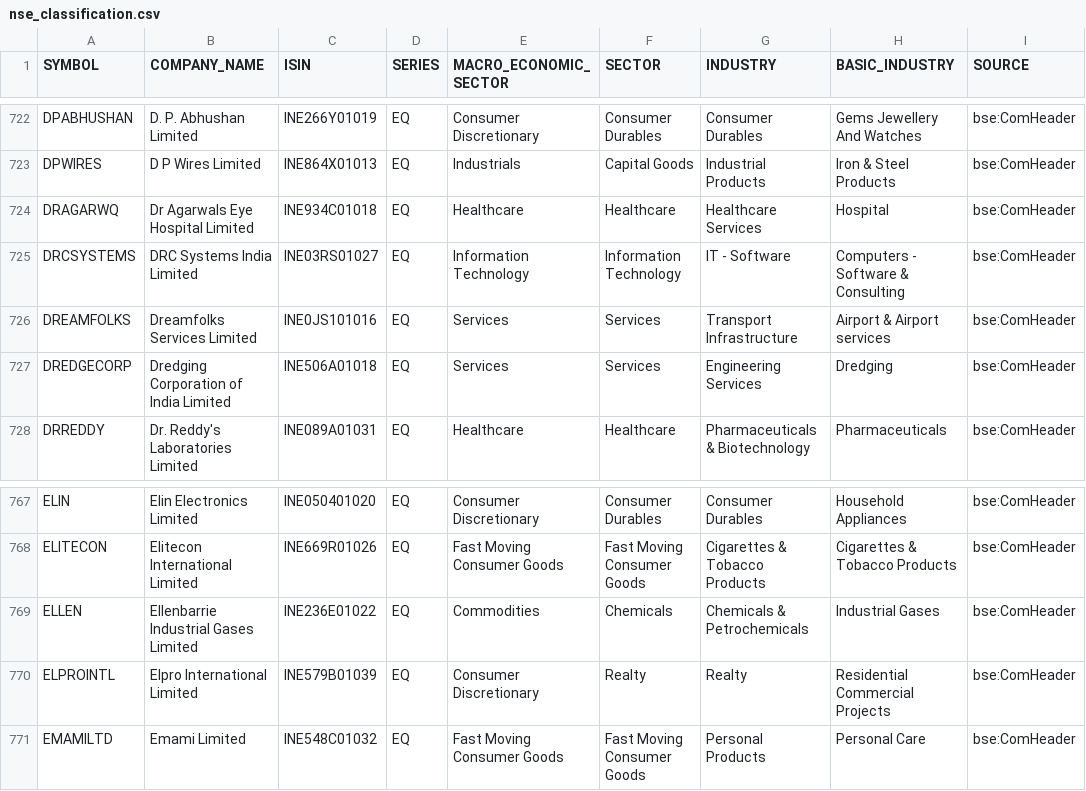
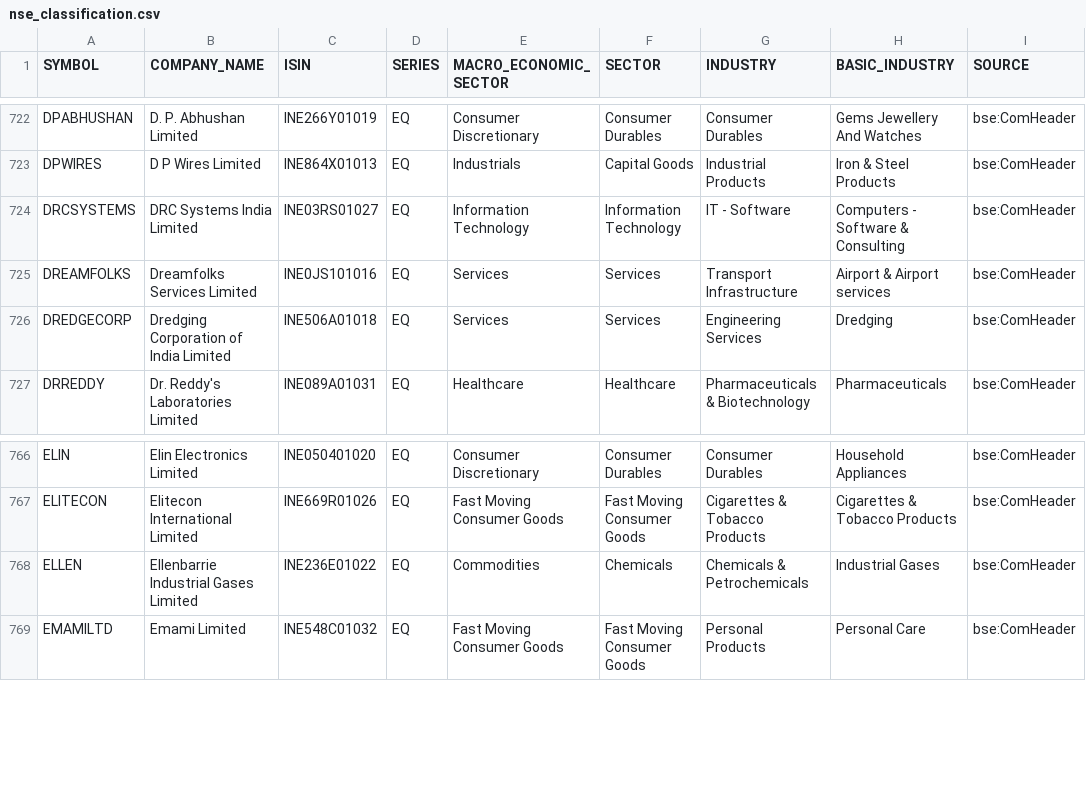
Before and after one commit to VarunNeel/alphatrace-feed, a CSV file: fundamentals/nse_classification.csv, drawn as a sheet; only a part is shown, gaps mark what is left out.

```diff
--- a/fundamentals/nse_classification.csv
+++ b/fundamentals/nse_classification.csv
@@ -723,3 +723,2 @@ DPABHUSHAN,D. P. Abhushan Limited,INE266Y01019,EQ,Consumer Discretionary,Consume
 DPWIRES,D P Wires Limited,INE864X01013,EQ,Industrials,Capital Goods,Industrial Products,Iron & Steel Products,bse:ComHeader
-DRAGARWQ,Dr Agarwals Eye Hospital Limited,INE934C01018,EQ,Healthcare,Healthcare,Healthcare Services,Hospital,bse:ComHeader
 DRCSYSTEMS,DRC Systems India Limited,INE03RS01027,EQ,Information Technology,Information Technology,IT - Software,Computers - Software & Consulting,bse:ComHeader
@@ -769,3 +768,2 @@ ELITECON,Elitecon International Limited,INE669R01026,EQ,Fast Moving Consumer Goo
 ELLEN,Ellenbarrie Industrial Gases Limited,INE236E01022,EQ,Commodities,Chemicals,Chemicals & Petrochemicals,Industrial Gases,bse:ComHeader
-ELPROINTL,Elpro International Limited,INE579B01039,EQ,Consumer Discretionary,Realty,Realty,Residential Commercial Projects,bse:ComHeader
 EMAMILTD,Emami Limited,INE548C01032,EQ,Fast Moving Consumer Goods,Fast Moving Consumer Goods,Personal Products,Personal Care,bse:ComHeader
```
Also changed, not shown: fundamentals/STOCKS_FLOAT.csv, fundamentals/universe.csv, 4 other files.
